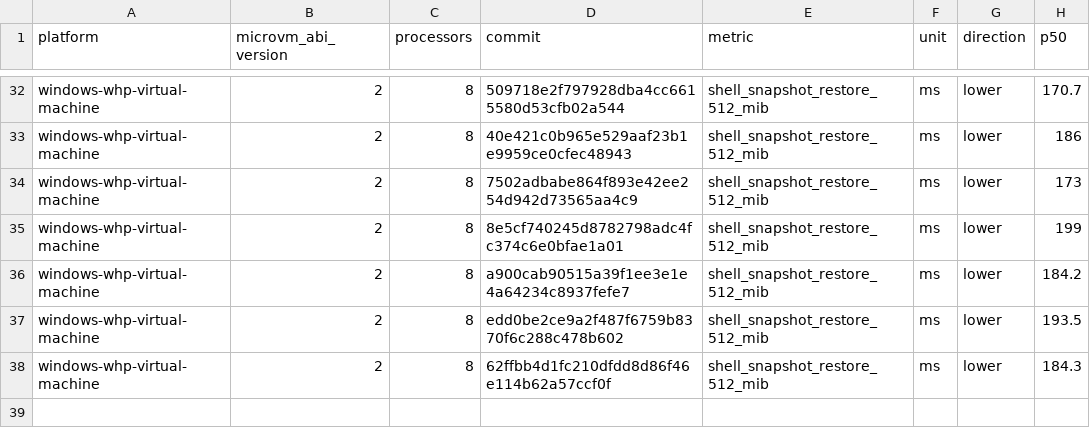
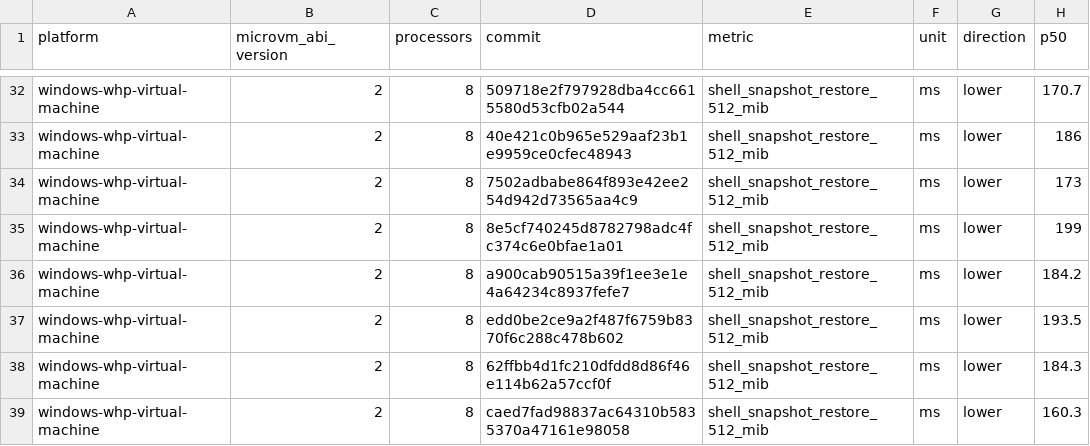
Before and after one commit to microsoft/nvx, a CSV file: data/windows-whp-virtual-machine-microvm-v2-8vcpu.csv, drawn as a sheet; only a part is shown, gaps mark what is left out; the diff names each change by its address in the sheet, - before the commit and + after, or states it on an @@ line.

```diff
--- a/data/windows-whp-virtual-machine-microvm-v2-8vcpu.csv
+++ b/data/windows-whp-virtual-machine-microvm-v2-8vcpu.csv
+row 39: windows-whp-virtual-machine | 2 | 8 | caed7fad98837ac64310b5835370a47161e98058 | shell_snapshot_restore_512_mib | ms | lower | 160.3
```
Also changed, not shown: data/linux-kvm-virtual-machine-microvm-v2-1vcpu.csv, data/linux-mshv-virtual-machine-microvm-v2-1vcpu.csv, 9 other files.
